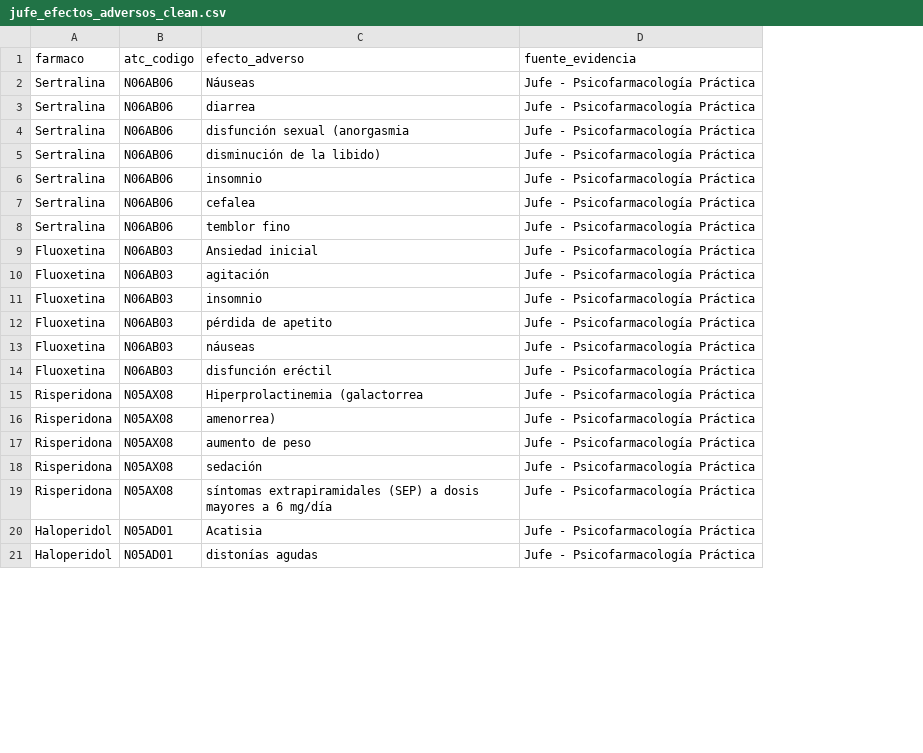
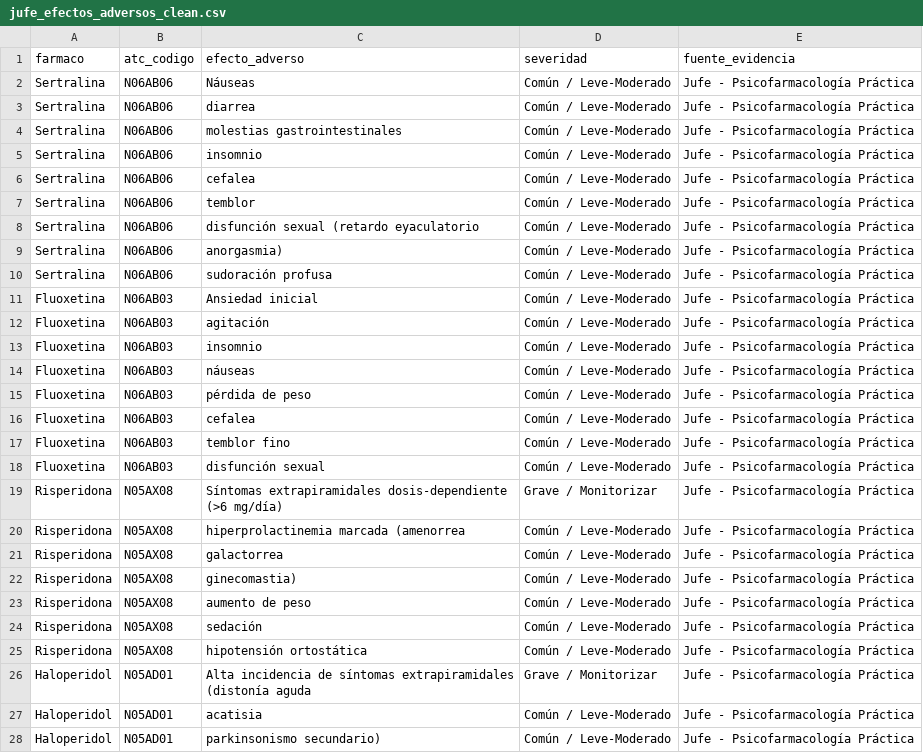
Before and after one commit to anacolinaarismendi/Sofia, a CSV file: data/processed/jufe_efectos_adversos_clean.csv, drawn as a sheet; only a part is shown; removed rows and columns are numbered as before the commit, all else as after; the diff covers the shown part only; the diff names each change by its address in the sheet, - before the commit and + after, or states it on an @@ line.

```diff
--- a/data/processed/jufe_efectos_adversos_clean.csv
+++ b/data/processed/jufe_efectos_adversos_clean.csv
+column D (severidad), rows 2-7: all Común / Leve-Moderado; rows 11-14: all Común / Leve-Moderado; row 18: Común / Leve-Moderado; row 20: Común / Leve-Moderado; rows 22-25: all Común / Leve-Moderado; rows 27-28: Común / Leve-Moderado | Común / Leve-Moderado
-C4 (efecto_adverso): disfunción sexual (anorgasmia
+C4 (efecto_adverso): molestias gastrointestinales
-row 5: Sertralina | N06AB06 | disminución de la libido) | Jufe - Psicofarmacología Práctica
-C7 (efecto_adverso): temblor fino
+C7 (efecto_adverso): temblor
+row 8: Sertralina | N06AB06 | disfunción sexual (retardo eyaculatorio | Común / Leve-Moderado | Jufe - Psicofarmacología Práctica
+row 9: Sertralina | N06AB06 | anorgasmia) | Común / Leve-Moderado | Jufe - Psicofarmacología Práctica
+row 10: Sertralina | N06AB06 | sudoración profusa | Común / Leve-Moderado | Jufe - Psicofarmacología Práctica
-row 12: Fluoxetina | N06AB03 | pérdida de apetito | Jufe - Psicofarmacología Práctica
+row 15: Fluoxetina | N06AB03 | pérdida de peso | Común / Leve-Moderado | Jufe - Psicofarmacología Práctica
+row 16: Fluoxetina | N06AB03 | cefalea | Común / Leve-Moderado | Jufe - Psicofarmacología Práctica
+row 17: Fluoxetina | N06AB03 | temblor fino | Común / Leve-Moderado | Jufe - Psicofarmacología Práctica
-C18 (efecto_adverso): disfunción eréctil
+C18 (efecto_adverso): disfunción sexual
+row 19: Risperidona | N05AX08 | Síntomas extrapiramidales dosis-dependiente (>6 mg/día) | Grave / Monitorizar | Jufe - Psicofarmacología Práctica
-C20 (efecto_adverso): Hiperprolactinemia (galactorrea
+C20 (efecto_adverso): hiperprolactinemia marcada (amenorrea
+row 21: Risperidona | N05AX08 | galactorrea | Común / Leve-Moderado | Jufe - Psicofarmacología Práctica
-C22 (efecto_adverso): amenorrea)
+C22 (efecto_adverso): ginecomastia)
-C25 (efecto_adverso): síntomas extrapiramidales (SEP) a dosis mayores a 6 mg/día
+C25 (efecto_adverso): hipotensión ortostática
+row 26: Haloperidol | N05AD01 | Alta incidencia de síntomas extrapiramidales (distonía aguda | Grave / Monitorizar | Jufe - Psicofarmacología Práctica
-C27 (efecto_adverso): Acatisia
+C27 (efecto_adverso): acatisia
-C28 (efecto_adverso): distonías agudas
+C28 (efecto_adverso): parkinsonismo secundario)
```
Also changed, not shown: 2 added rows, 1 moved row and 3 edited cells elsewhere in this file, data/processed/canmat_recomendaciones_clean.csv, data/processed/jufe_farmacos_clean.csv, 27 other files.
